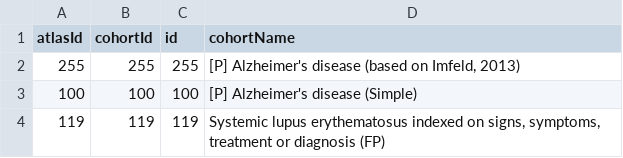
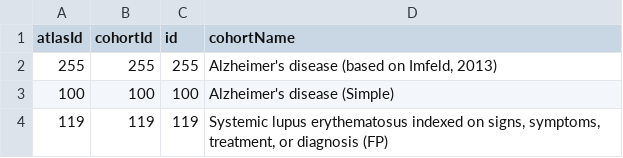
Before and after one commit to gowthamrao/cohortDiagnosticsPaper, a CSV file: inst/settings/CohortsToCreate.csv, drawn as a sheet.

Commit message:
update file names

```diff
--- a/inst/settings/CohortsToCreate.csv
+++ b/inst/settings/CohortsToCreate.csv
@@ -1,4 +1,4 @@
 atlasId,cohortId,id,cohortName
-255,255,255,"[P] Alzheimer's disease (based on Imfeld, 2013)"
-100,100,100,[P] Alzheimer's disease (Simple)
-119,119,119,"Systemic lupus erythematosus indexed on signs, symptoms, treatment or diagnosis (FP)"
+255,255,255,"Alzheimer's disease (based on Imfeld, 2013)"
+100,100,100,Alzheimer's disease (Simple)
+119,119,119,"Systemic lupus erythematosus indexed on signs, symptoms, treatment, or diagnosis (FP)"
```
Also changed, not shown: 4 other files.
